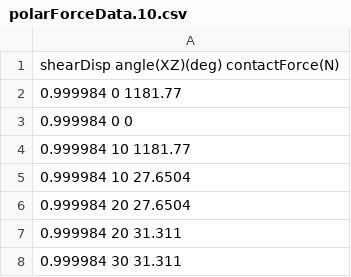
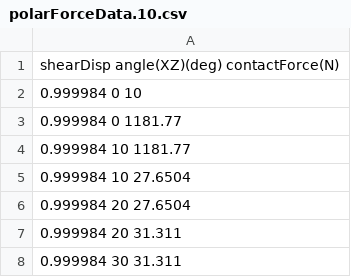
Before and after one commit to Ehsanizadi/MatPlotLib-examples, a CSV file: Templates/polarForce(direct shearOnBeads)/polarForceData.10.csv, drawn as a sheet; only a part is shown; removed rows and columns are numbered as before the commit, all else as after; the diff names each change by its address in the sheet, - before the commit and + after, or states it on an @@ line.

Commit message:
data corrected

```diff
--- a/Templates/polarForce(direct shearOnBeads)/polarForceData.10.csv
+++ b/Templates/polarForce(direct shearOnBeads)/polarForceData.10.csv
+row 2: 0.999984 0 10
-row 3: 0.999984 0 0
```
Also changed, not shown: Templates/polarForce(direct shearOnBeads)/polarForceData.1.csv, Templates/polarForce(direct shearOnBeads)/polarForceData.20.csv, 1 other file.
